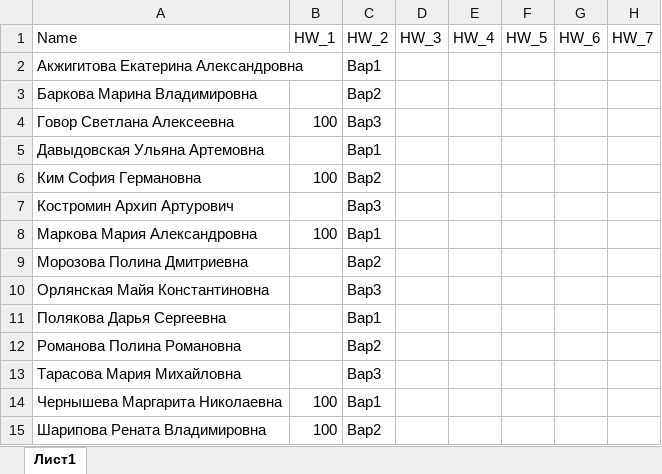
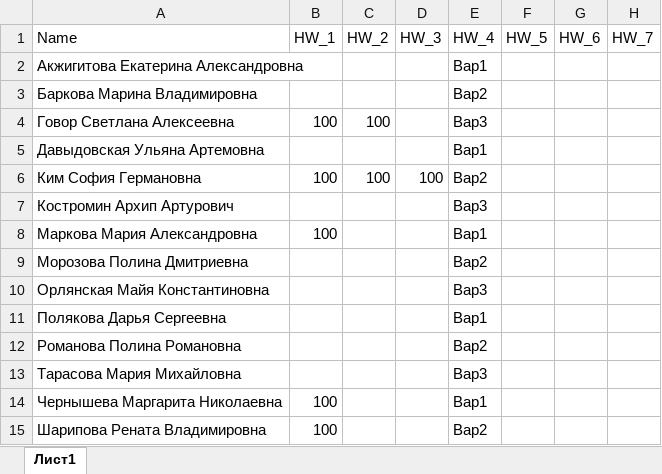
Before and after one commit to polydora/Mat_Met_Psychology, an Excel workbook: data/Classes_2026.xlsx, sheet Лист1, drawn as a sheet; only a part is shown; values as stored, in another font and other column widths than the file's, no borders; charts and pictures not drawn; the diff names each change by its address in the sheet, - before the commit and + after, or states it on an @@ line.

```diff
--- a/data/Classes_2026.xlsx (sheet Лист1)
+++ b/data/Classes_2026.xlsx (sheet Лист1)
-C2 (HW_2): Вар1
+C2 (HW_2): (empty)
-E2 (HW_4): (empty)
+E2 (HW_4): Вар1
-C3 (HW_2): Вар2
+C3 (HW_2): (empty)
-E3 (HW_4): (empty)
+E3 (HW_4): Вар2
-C4 (HW_2): Вар3
+C4 (HW_2): 100
-E4 (HW_4): (empty)
+E4 (HW_4): Вар3
-C5 (HW_2): Вар1
+C5 (HW_2): (empty)
-E5 (HW_4): (empty)
+E5 (HW_4): Вар1
-C6 (HW_2): Вар2
+C6 (HW_2): 100
-D6 (HW_3): (empty)
+D6 (HW_3): 100
-E6 (HW_4): (empty)
+E6 (HW_4): Вар2
-C7 (HW_2): Вар3
+C7 (HW_2): (empty)
-E7 (HW_4): (empty)
+E7 (HW_4): Вар3
-C8 (HW_2): Вар1
+C8 (HW_2): (empty)
-E8 (HW_4): (empty)
+E8 (HW_4): Вар1
-C9 (HW_2): Вар2
+C9 (HW_2): (empty)
-E9 (HW_4): (empty)
+E9 (HW_4): Вар2
-C10 (HW_2): Вар3
+C10 (HW_2): (empty)
-E10 (HW_4): (empty)
+E10 (HW_4): Вар3
-C11 (HW_2): Вар1
+C11 (HW_2): (empty)
-E11 (HW_4): (empty)
+E11 (HW_4): Вар1
-C12 (HW_2): Вар2
+C12 (HW_2): (empty)
-E12 (HW_4): (empty)
+E12 (HW_4): Вар2
-C13 (HW_2): Вар3
+C13 (HW_2): (empty)
-E13 (HW_4): (empty)
+E13 (HW_4): Вар3
-C14 (HW_2): Вар1
+C14 (HW_2): (empty)
-E14 (HW_4): (empty)
+E14 (HW_4): Вар1
-C15 (HW_2): Вар2
+C15 (HW_2): (empty)
-E15 (HW_4): (empty)
+E15 (HW_4): Вар2
```
Also changed, not shown: 5 other files.
